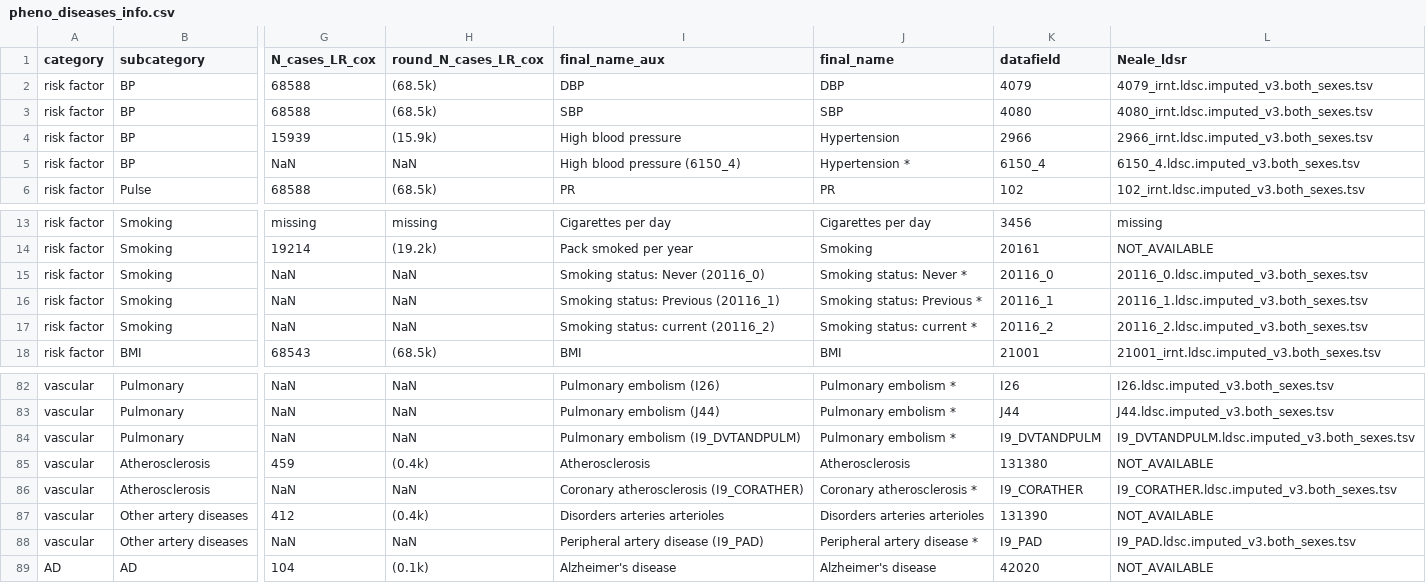
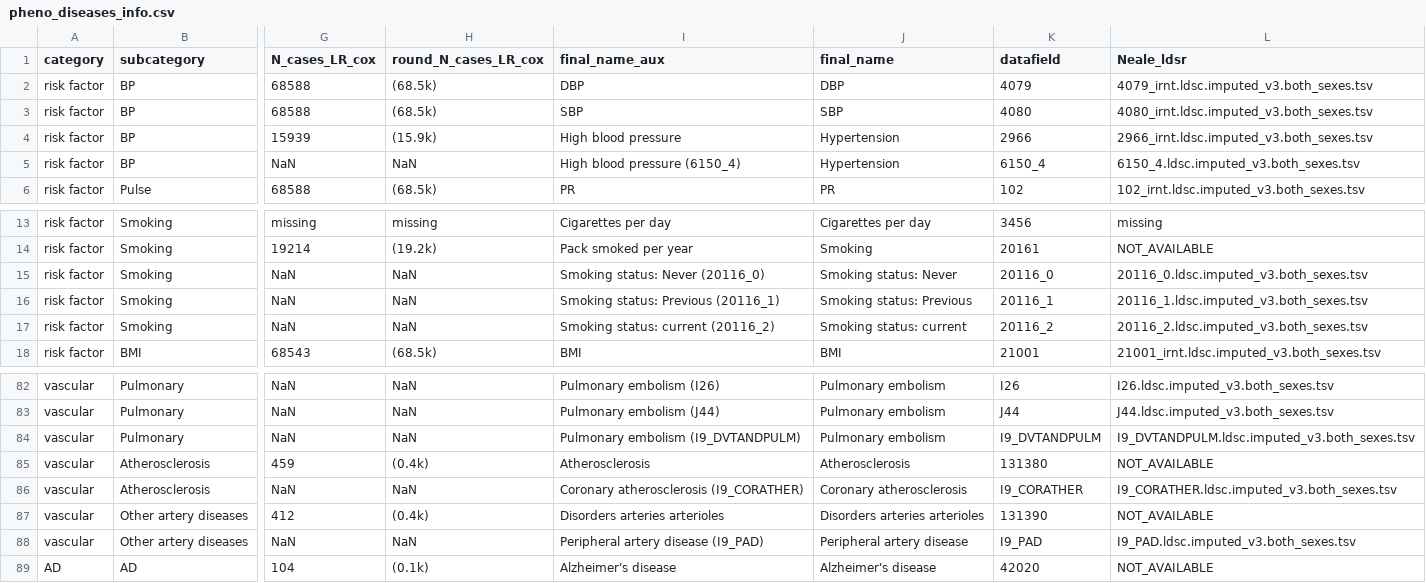
Before and after one commit to BergmannLab/retina-phenotypes, a CSV file: complementary/pheno_diseases_info.csv, drawn as a sheet; only a part is shown, gaps mark what is left out; the diff covers the shown part only; the diff names each change by its address in the sheet, - before the commit and + after, or states it on an @@ line.

Commit message:
Update binary list from pheno_diseases_info

```diff
--- a/complementary/pheno_diseases_info.csv
+++ b/complementary/pheno_diseases_info.csv
-J5 (final_name): Hypertension *
+J5 (final_name): Hypertension
-J15 (final_name): Smoking status: Never *
+J15 (final_name): Smoking status: Never
-J16 (final_name): Smoking status: Previous *
+J16 (final_name): Smoking status: Previous
-J17 (final_name): Smoking status: current *
+J17 (final_name): Smoking status: current
-J82:J84 (final_name): Pulmonary embolism *
+J82:J84 (final_name): Pulmonary embolism
-J86 (final_name): Coronary atherosclerosis *
+J86 (final_name): Coronary atherosclerosis
-J88 (final_name): Peripheral artery disease *
+J88 (final_name): Peripheral artery disease
```
Also changed, not shown: 40 edited cells elsewhere in this file.
